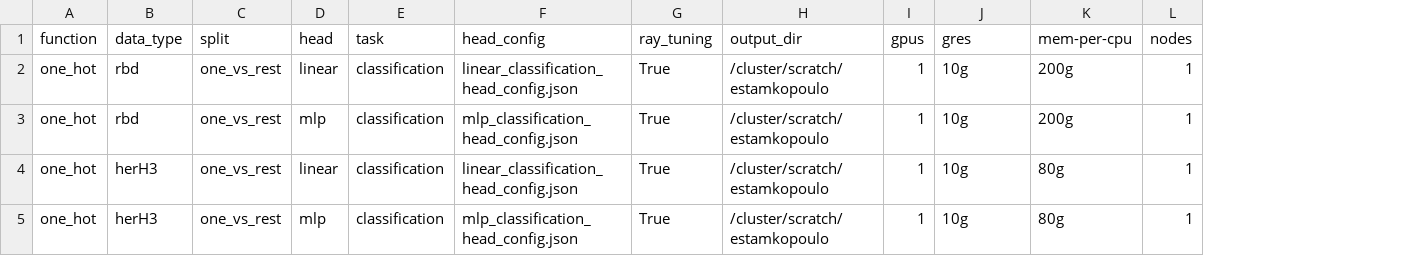
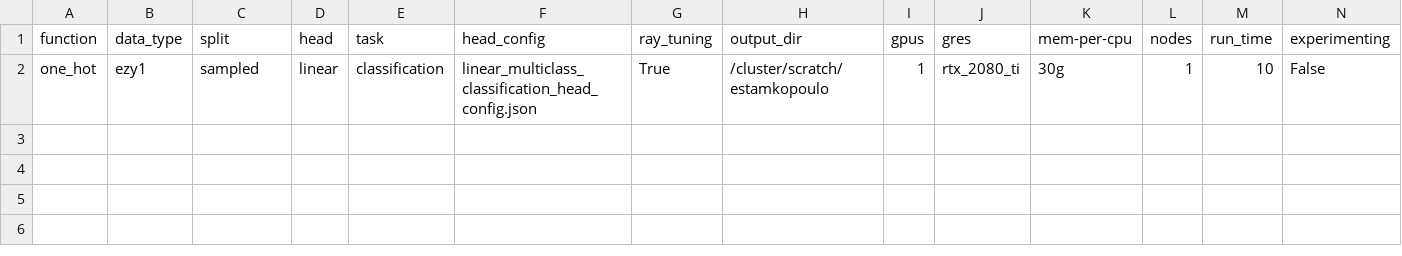
Before and after one commit to LSSI-ETH/plmfit, a CSV file: scripts/one_hot/experiments_setup.csv, drawn as a sheet; removed rows and columns are numbered as before the commit, all else as after; the diff names each change by its address in the sheet, - before the commit and + after, or states it on an @@ line.

```diff
--- a/scripts/one_hot/experiments_setup.csv
+++ b/scripts/one_hot/experiments_setup.csv
+column M (run_time), row 2: 10
+column N (experimenting), row 2: False
-row 2: one_hot | rbd | one_vs_rest | linear | classification | linear_classification_head_config.json | True | /cluster/scratch/estamkopoulo | 1 | 10g | 200g | 1
-row 3: one_hot | rbd | one_vs_rest | mlp | classification | mlp_classification_head_config.json | True | /cluster/scratch/estamkopoulo | 1 | 10g | 200g | 1
-B2 (data_type): herH3
+B2 (data_type): ezy1
-C2 (split): one_vs_rest
+C2 (split): sampled
-F2 (head_config): linear_classification_head_config.json
+F2 (head_config): linear_multiclass_classification_head_config.json
-J2 (gres): 10g
+J2 (gres): rtx_2080_ti
-K2 (mem-per-cpu): 80g
+K2 (mem-per-cpu): 30g
-row 5: one_hot | herH3 | one_vs_rest | mlp | classification | mlp_classification_head_config.json | True | /cluster/scratch/estamkopoulo | 1 | 10g | 80g | 1
```
Also changed, not shown: scripts/fine_tuning/experiments_setup.csv, 6 other files.
